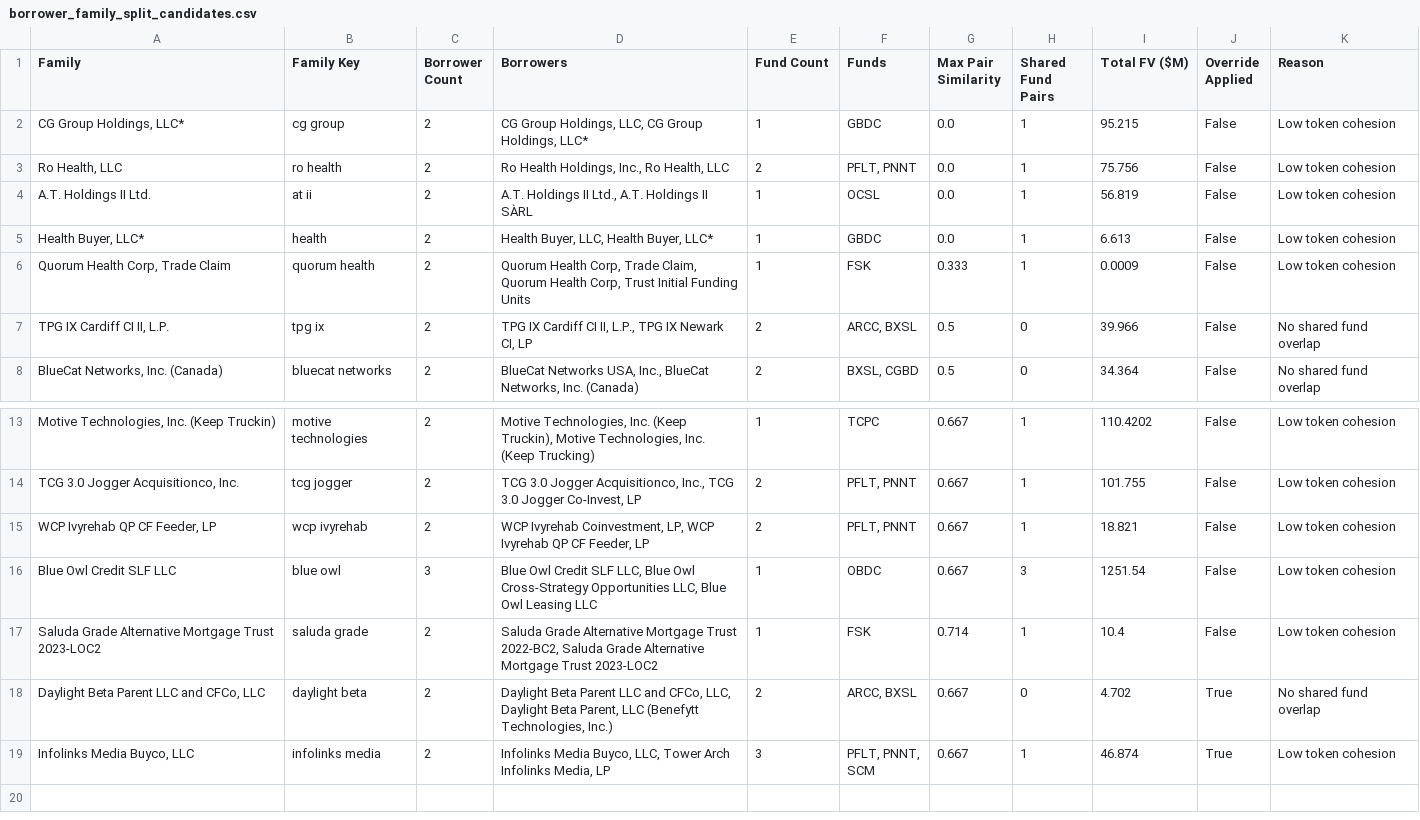
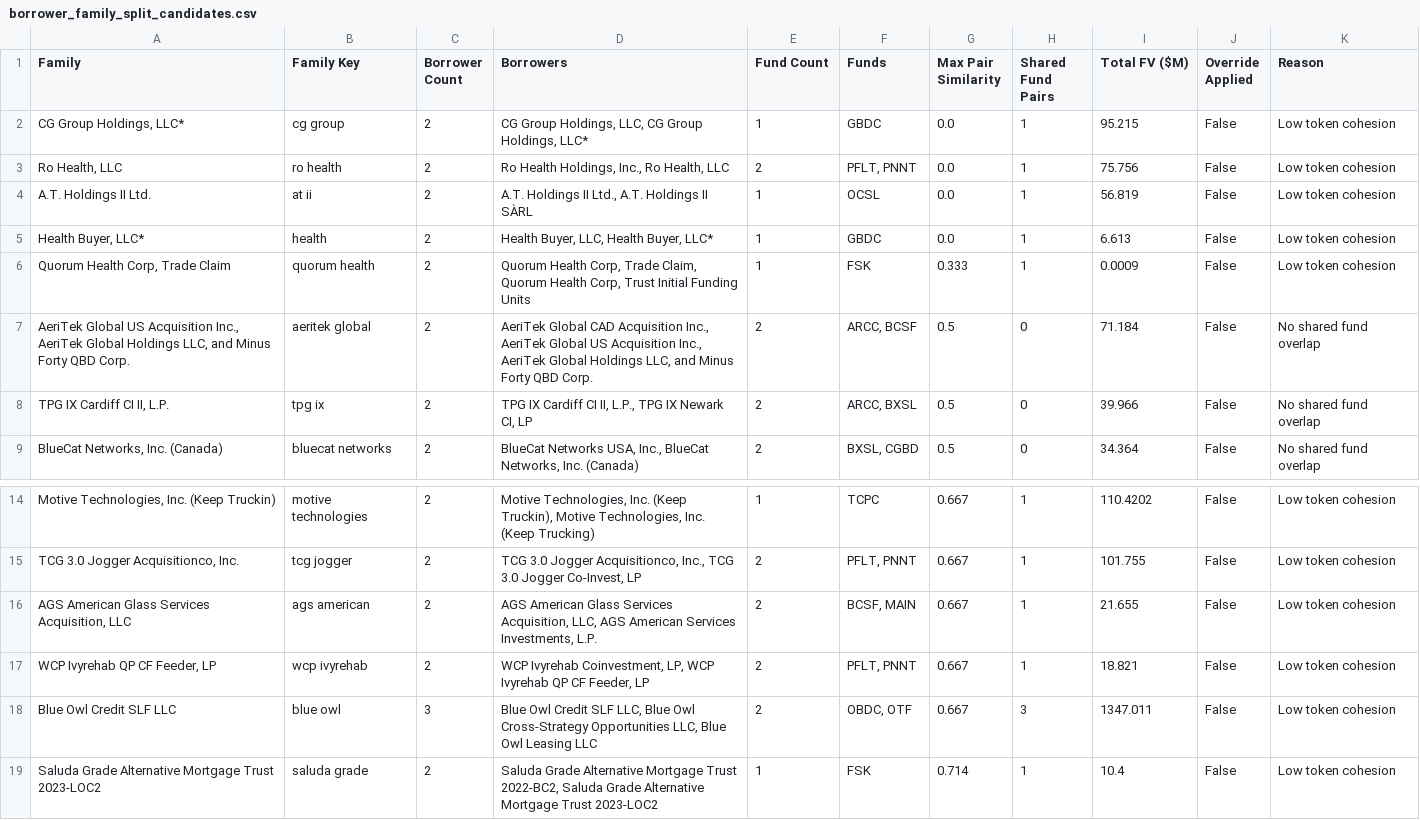
Before and after one commit to tuckerrothmann/Private-credit-work, a CSV file: data/processed/borrower_family_split_candidates.csv, drawn as a sheet; only a part is shown, gaps mark what is left out; the shorter side is filled out with more unchanged rows; addresses are those after the commit; the diff names each change by its address in the sheet, - before the commit and + after, or states it on an @@ line.

```diff
--- a/data/processed/borrower_family_split_candidates.csv
+++ b/data/processed/borrower_family_split_candidates.csv
+row 7: AeriTek Global US Acquisition Inc., AeriTek Global Holdings LLC, and Minus Forty QBD Corp. | aeritek global | 2 | AeriTek Global CAD Acquisition Inc., AeriTek Global US Acquisition Inc., AeriTek Global Holdings LLC, and Minus Forty QBD Corp. | 2 | ARCC, BCSF | 0.5 | 0 | 71.184 | False | No shared fund overlap
+row 16: AGS American Glass Services Acquisition, LLC | ags american | 2 | AGS American Glass Services Acquisition, LLC, AGS American Services Investments, L.P. | 2 | BCSF, MAIN | 0.667 | 1 | 21.655 | False | Low token cohesion
-E18 (Fund Count): 1
+E18 (Fund Count): 2
-F18 (Funds): OBDC
+F18 (Funds): OBDC, OTF
-I18 (Total FV ($M)): 1251.54
+I18 (Total FV ($M)): 1347.011
```
Also changed, not shown: data/processed/screener_results.csv, 39 other files.
